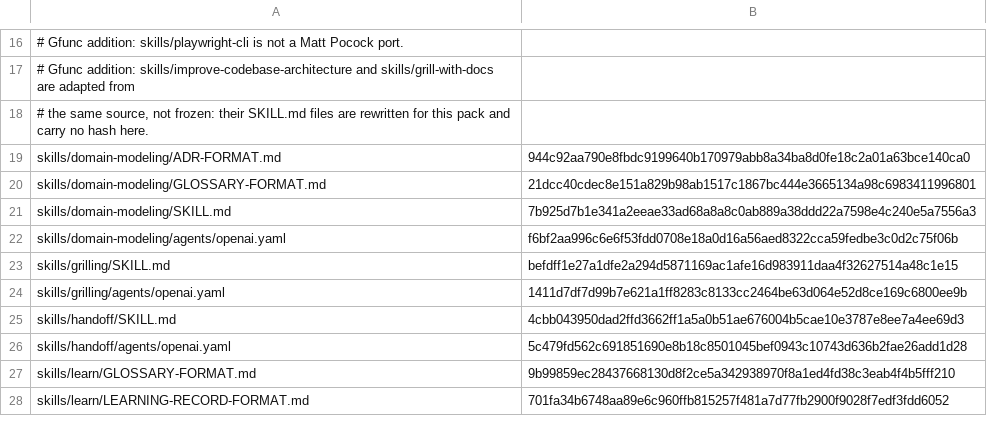
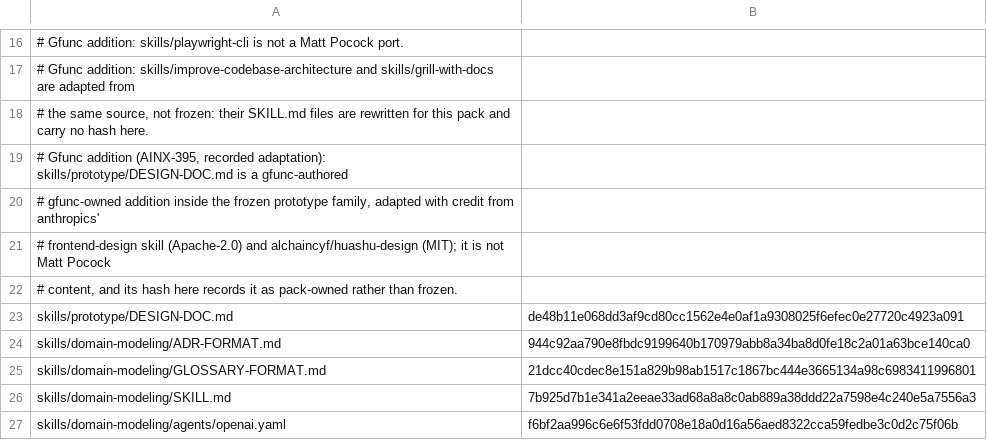
Before and after one commit to gfunc/skills, a TSV file: references/frozen-skills.tsv, drawn as a sheet; only a part is shown, gaps mark what is left out; the shorter side is filled out with more unchanged rows.

Commit message:
AINX-395 DesignDoc: design-doc→UI branch, grounding, plan gate, funnel

```diff
--- a/references/frozen-skills.tsv
+++ b/references/frozen-skills.tsv
@@ -18,2 +18,7 @@
 #   the same source, not frozen: their SKILL.md files are rewritten for this pack and carry no hash here.
+# Gfunc addition (AINX-395, recorded adaptation): skills/prototype/DESIGN-DOC.md is a gfunc-authored
+#   gfunc-owned addition inside the frozen prototype family, adapted with credit from anthropics'
+#   frontend-design skill (Apache-2.0) and alchaincyf/huashu-design (MIT); it is not Matt Pocock
+#   content, and its hash here records it as pack-owned rather than frozen.
+skills/prototype/DESIGN-DOC.md	de48b11e068dd3af9cd80cc1562e4e0af1a9308025f6efec0e27720c4923a091
 skills/domain-modeling/ADR-FORMAT.md	944c92aa790e8fbdc9199640b170979abb8a34ba8d0fe18c2a01a63bce140ca0
```
Also changed, not shown: 1 other file.
